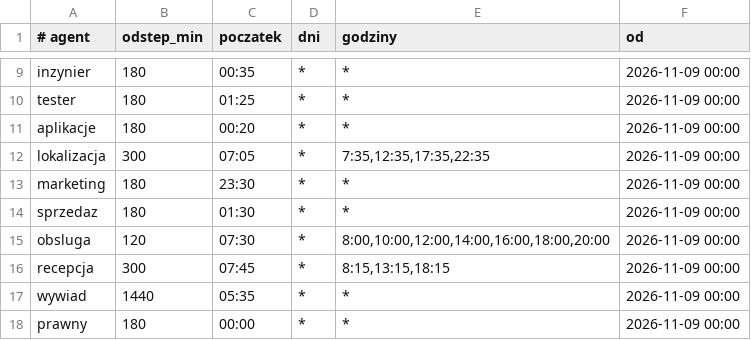
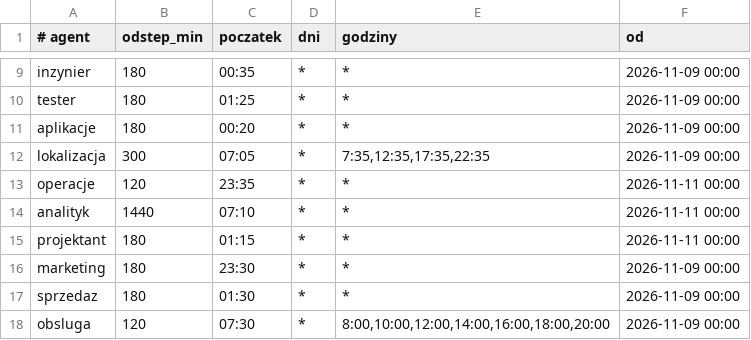
Before and after one commit to Gilbertus-master/firma-z-agentow, a TSV file: scripts/testdane/flota-pelna/koordynacja-odstepy.tsv, drawn as a sheet; only a part is shown, gaps mark what is left out; the shorter side is filled out with more unchanged rows.

```diff
--- a/scripts/testdane/flota-pelna/koordynacja-odstepy.tsv
+++ b/scripts/testdane/flota-pelna/koordynacja-odstepy.tsv
@@ -12,2 +12,5 @@ aplikacje	180	00:20	*	*	2026-11-09 00:00
 lokalizacja	300	07:05	*	7:35,12:35,17:35,22:35	2026-11-09 00:00
+operacje	120	23:35	*	*	2026-11-11 00:00
+analityk	1440	07:10	*	*	2026-11-11 00:00
+projektant	180	01:15	*	*	2026-11-11 00:00
 marketing	180	23:30	*	*	2026-11-09 00:00
```
Also changed, not shown: 8 other files.
